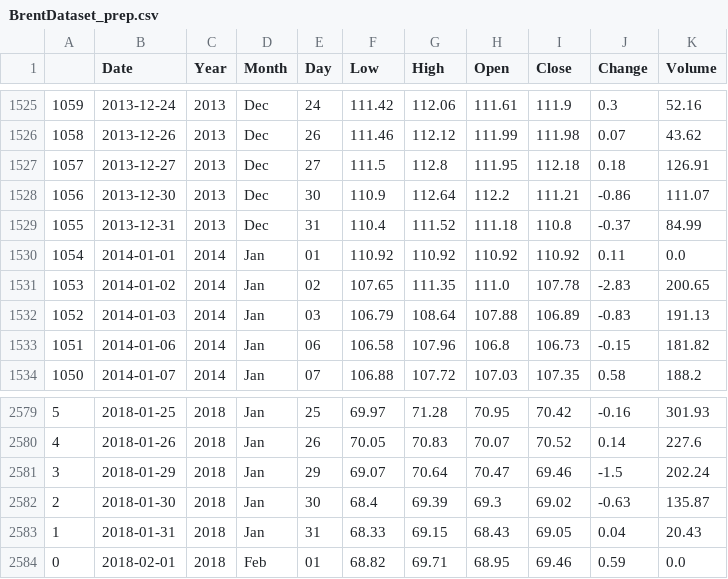
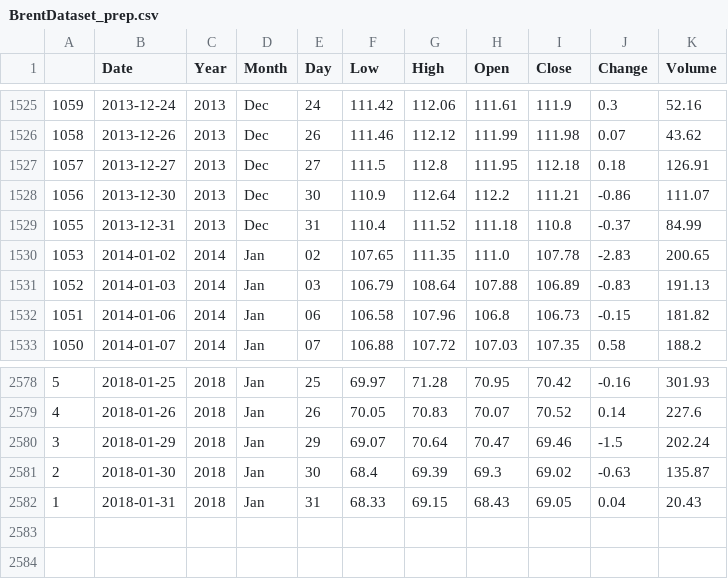
Before and after one commit to Stapster/DSCaseStudies, a CSV file: dataprep/BrentDataset_prep.csv, drawn as a sheet; only a part is shown, gaps mark what is left out.

```diff
--- a/dataprep/BrentDataset_prep.csv
+++ b/dataprep/BrentDataset_prep.csv
@@ -1529,3 +1529,2 @@
 1055,2013-12-31,2013,Dec,31,110.4,111.52,111.18,110.8,-0.37,84.99
-1054,2014-01-01,2014,Jan,01,110.92,110.92,110.92,110.92,0.11,0.0
 1053,2014-01-02,2014,Jan,02,107.65,111.35,111.0,107.78,-2.83,200.65
@@ -2583,2 +2582 @@
 1,2018-01-31,2018,Jan,31,68.33,69.15,68.43,69.05,0.04,20.43
-0,2018-02-01,2018,Feb,01,68.82,69.71,68.95,69.46,0.59,0.0
```
Also changed, not shown: dataprep/BrentDataset_rescaled.csv, 3 other files.
